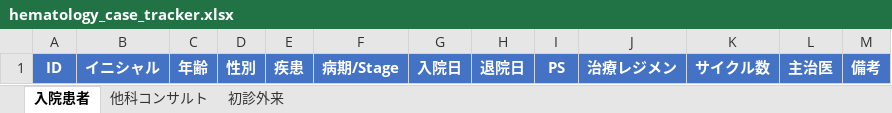
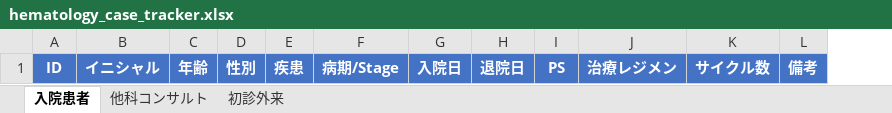
Before and after one commit to awkward37/hyponatremia-tool, an Excel workbook: hematology_case_tracker.xlsx, sheet 入院患者, drawn as a sheet; values as stored, in another font and other column widths than the file's, no borders; the diff names each change by its address in the sheet, - before the commit and + after, or states it on an @@ line.

```diff
--- a/hematology_case_tracker.xlsx (sheet 入院患者)
+++ b/hematology_case_tracker.xlsx (sheet 入院患者)
-column L, row 1: 主治医
```
Also changed, not shown: sheet 他科コンサルト, sheet 初診外来.
